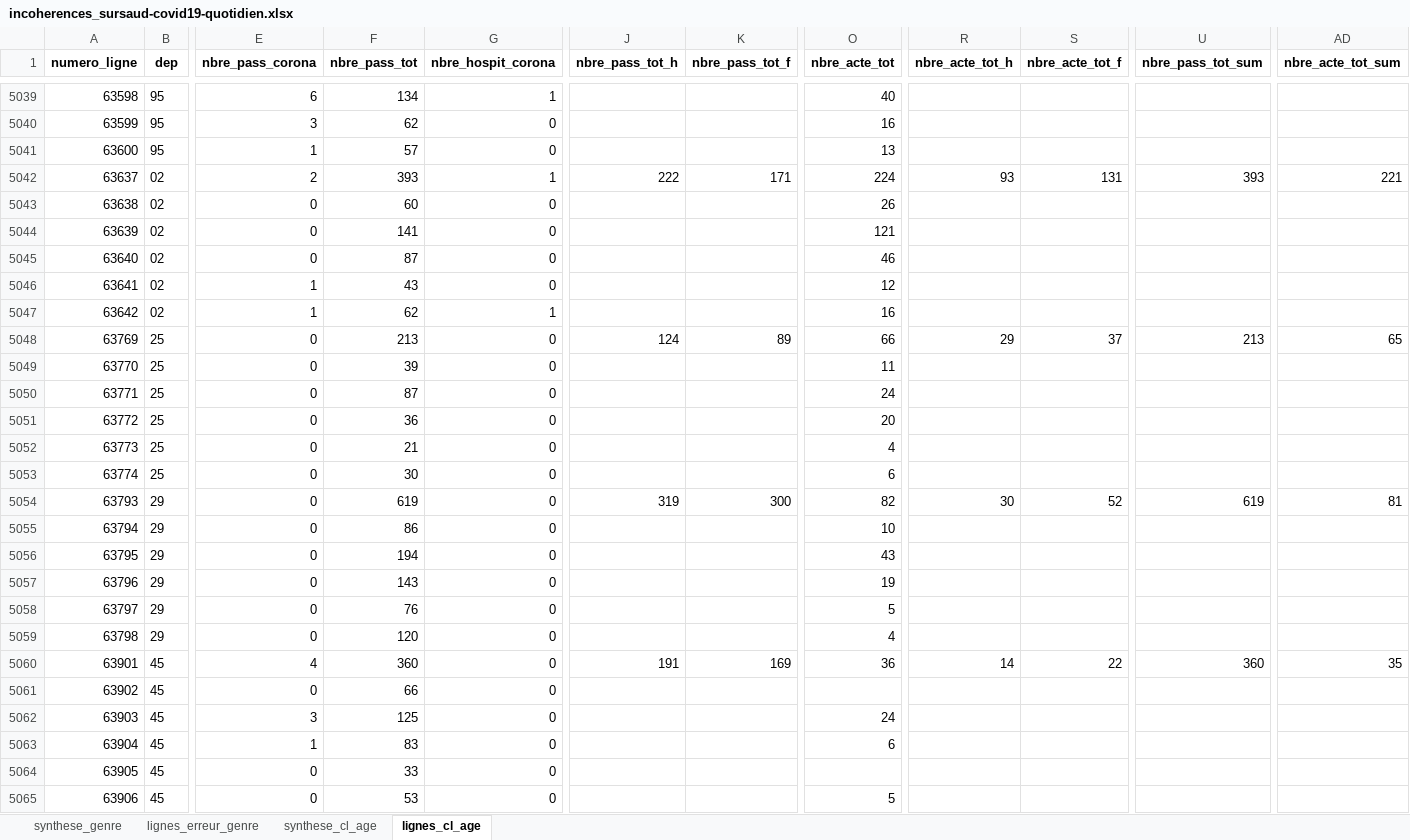
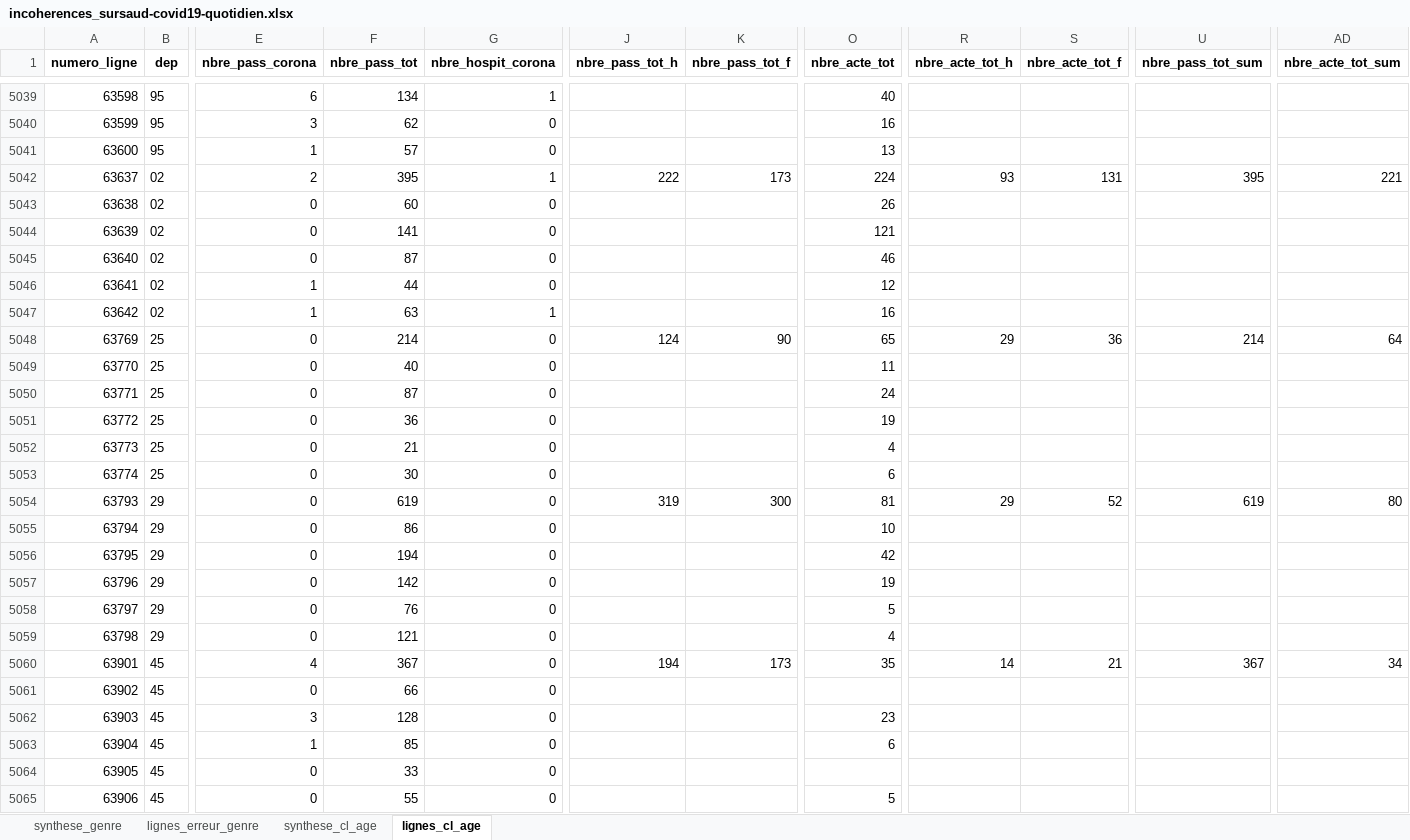
Before and after one commit to KimMontalibet/data_covid, an Excel workbook: src/output/incoherences_sursaud-covid19-quotidien.xlsx, sheet lignes_cl_age, drawn as a sheet; only a part is shown, gaps mark what is left out; values as stored, in another font and other column widths than the file's, no borders; the diff covers the shown part only; the diff names each change by its address in the sheet, - before the commit and + after, or states it on an @@ line.

Commit message:
New data at 2020-06-11T18:04:16Z [skip ci]

```diff
--- a/src/output/incoherences_sursaud-covid19-quotidien.xlsx (sheet lignes_cl_age)
+++ b/src/output/incoherences_sursaud-covid19-quotidien.xlsx (sheet lignes_cl_age)
-F5042 (nbre_pass_tot): 393
+F5042 (nbre_pass_tot): 395
-K5042 (nbre_pass_tot_f): 171
+K5042 (nbre_pass_tot_f): 173
-U5042 (nbre_pass_tot_sum): 393
+U5042 (nbre_pass_tot_sum): 395
-F5046 (nbre_pass_tot): 43
+F5046 (nbre_pass_tot): 44
-F5047 (nbre_pass_tot): 62
+F5047 (nbre_pass_tot): 63
-F5048 (nbre_pass_tot): 213
+F5048 (nbre_pass_tot): 214
-K5048 (nbre_pass_tot_f): 89
+K5048 (nbre_pass_tot_f): 90
-O5048 (nbre_acte_tot): 66
+O5048 (nbre_acte_tot): 65
-S5048 (nbre_acte_tot_f): 37
+S5048 (nbre_acte_tot_f): 36
-U5048 (nbre_pass_tot_sum): 213
+U5048 (nbre_pass_tot_sum): 214
-AD5048 (nbre_acte_tot_sum): 65
+AD5048 (nbre_acte_tot_sum): 64
-F5049 (nbre_pass_tot): 39
+F5049 (nbre_pass_tot): 40
-O5051 (nbre_acte_tot): 20
+O5051 (nbre_acte_tot): 19
-O5054 (nbre_acte_tot): 82
+O5054 (nbre_acte_tot): 81
-R5054 (nbre_acte_tot_h): 30
+R5054 (nbre_acte_tot_h): 29
-AD5054 (nbre_acte_tot_sum): 81
+AD5054 (nbre_acte_tot_sum): 80
-O5056 (nbre_acte_tot): 43
+O5056 (nbre_acte_tot): 42
-F5057 (nbre_pass_tot): 143
+F5057 (nbre_pass_tot): 142
-F5059 (nbre_pass_tot): 120
+F5059 (nbre_pass_tot): 121
-F5060 (nbre_pass_tot): 360
+F5060 (nbre_pass_tot): 367
-J5060 (nbre_pass_tot_h): 191
+J5060 (nbre_pass_tot_h): 194
-K5060 (nbre_pass_tot_f): 169
+K5060 (nbre_pass_tot_f): 173
-O5060 (nbre_acte_tot): 36
+O5060 (nbre_acte_tot): 35
-S5060 (nbre_acte_tot_f): 22
+S5060 (nbre_acte_tot_f): 21
-U5060 (nbre_pass_tot_sum): 360
+U5060 (nbre_pass_tot_sum): 367
-AD5060 (nbre_acte_tot_sum): 35
+AD5060 (nbre_acte_tot_sum): 34
-F5062 (nbre_pass_tot): 125
+F5062 (nbre_pass_tot): 128
-O5062 (nbre_acte_tot): 24
+O5062 (nbre_acte_tot): 23
-F5063 (nbre_pass_tot): 83
+F5063 (nbre_pass_tot): 85
-F5065 (nbre_pass_tot): 53
+F5065 (nbre_pass_tot): 55
```
Also changed, not shown: 48 added rows and 267 edited cells elsewhere in this sheet, sheet lignes_erreur_genre, sheet synthese_genre, sheet synthese_cl_age, src/output/incoherences_donnees-hospitalieres-etablissements-covid19.xlsx, src/output/incoherences_donnees-tests-covid19-labo-hebdomadaire.xlsx, 4 other files.
